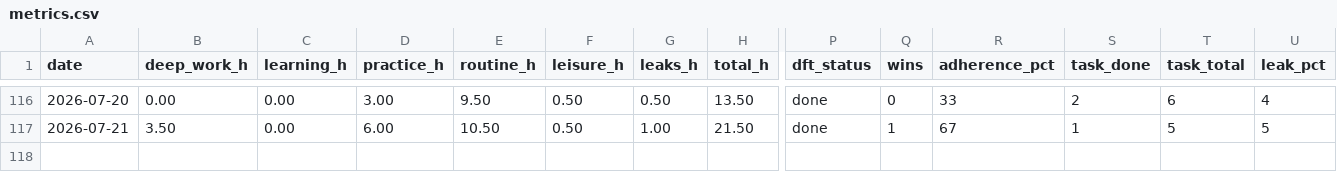
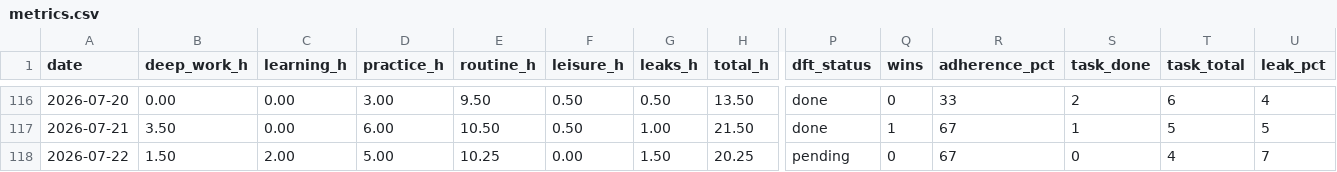
Before and after one commit to instatank/2ndbrain, a CSV file: memory/dayos/metrics.csv, drawn as a sheet; only a part is shown, gaps mark what is left out; rows hold the shown columns only; the diff names each change by its address in the sheet, - before the commit and + after, or states it on an @@ line.

Commit message:
Brain memory backup 2026-07-23 03:30 IST

```diff
--- a/memory/dayos/metrics.csv
+++ b/memory/dayos/metrics.csv
+row 118: 2026-07-22 | 1.50 | 2.00 | 5.00 | 10.25 | 0.00 | 1.50 | 20.25 | pending | 0 | 67 | 0 | 4 | 7
```
Also changed, not shown: 13 other files.
